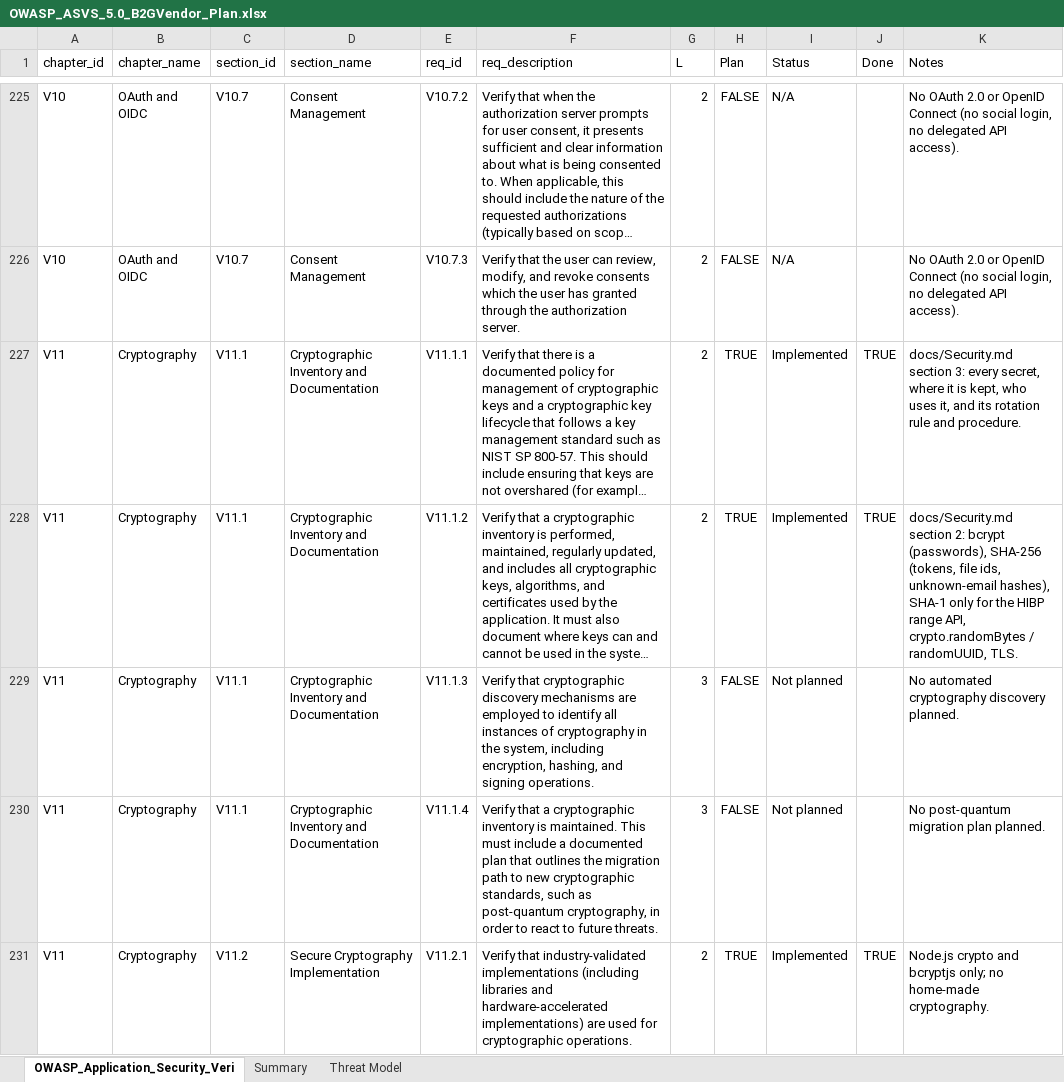
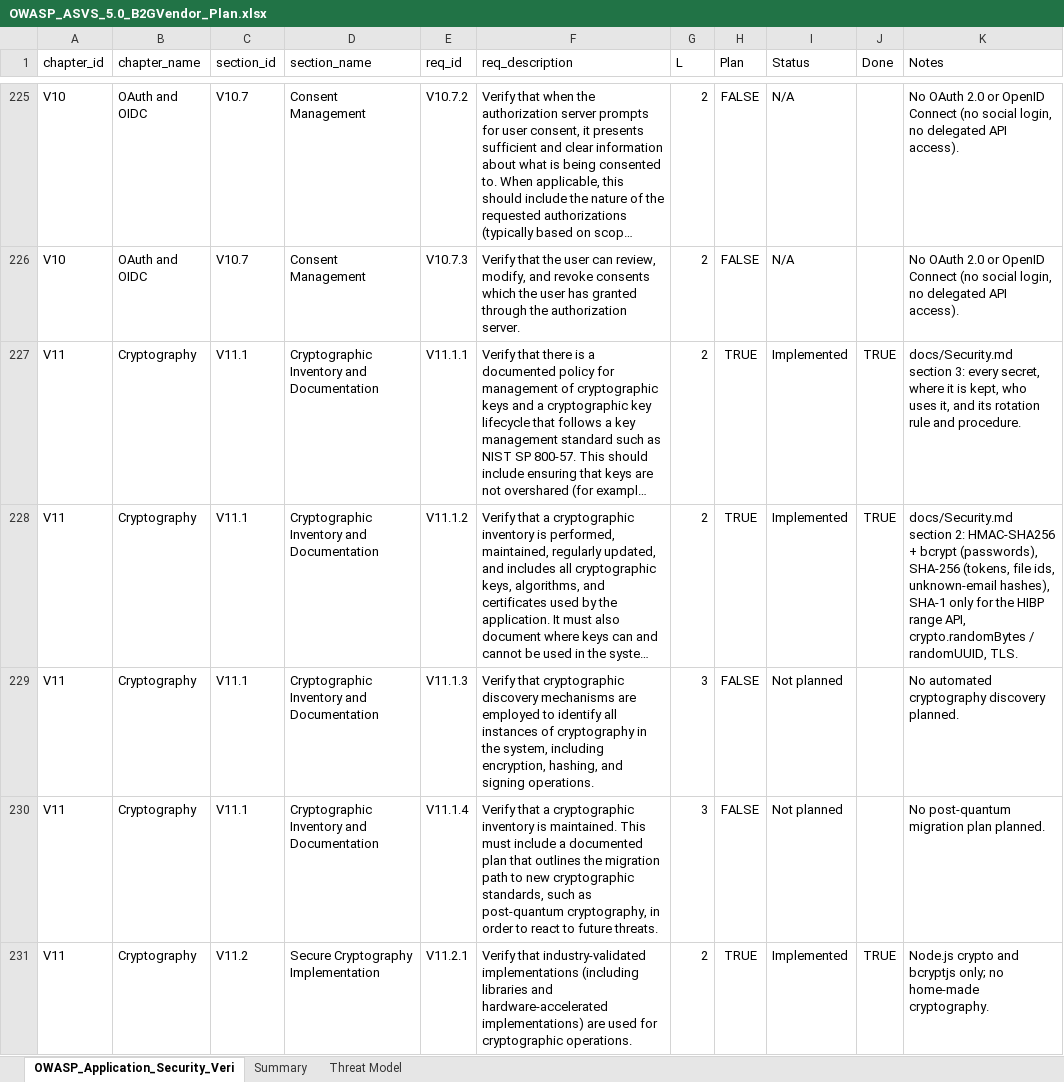
Before and after one commit to OTK-Software-Process/B2GVendor, an Excel workbook: OWASP_ASVS_5.0_B2GVendor_Plan.xlsx, sheet OWASP_Application_Security_Veri, drawn as a sheet; only a part is shown, gaps mark what is left out; long unchanged cells end in …; values as stored, in another font and other column widths than the file's, no borders; conditional formats not drawn; the diff covers the shown part only; the diff names each change by its address in the sheet, - before the commit and + after, or states it on an @@ line.

Commit message:
Finish 3 more groups of OWASP: 4. dependencies, 5. Passwords, 6. sessions

```diff
--- a/OWASP_ASVS_5.0_B2GVendor_Plan.xlsx (sheet OWASP_Application_Security_Veri)
+++ b/OWASP_ASVS_5.0_B2GVendor_Plan.xlsx (sheet OWASP_Application_Security_Veri)
-K228 (Notes): …section 2: bcrypt (passwords),…
+K228 (Notes): …section 2: HMAC-SHA256 + bcrypt (passwords),…
```
Also changed, not shown: 52 edited cells elsewhere in this sheet, sheet Summary, 45 other files.
